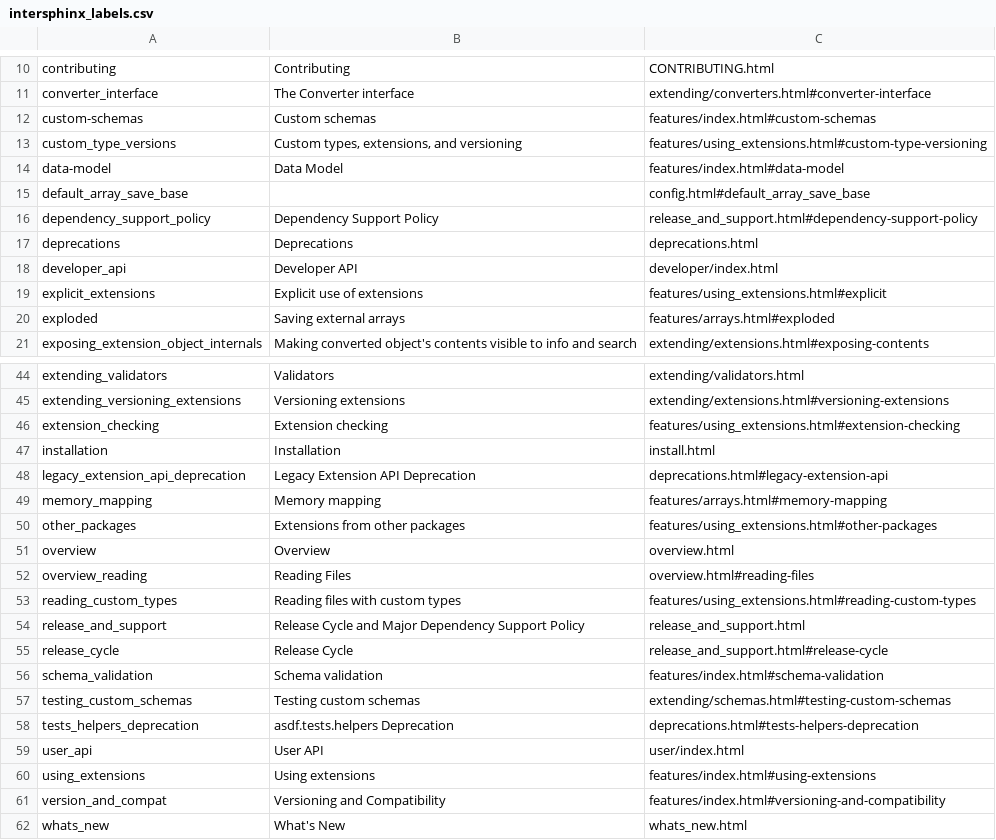
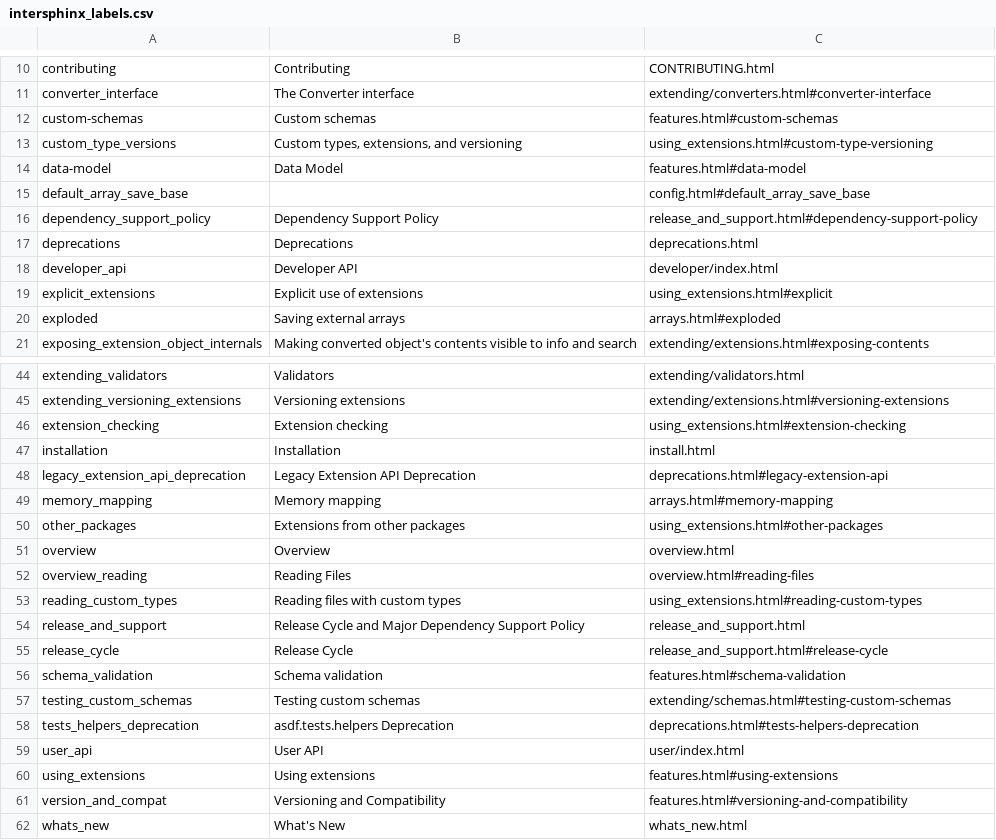
Before and after one commit to asdf-format/asdf, a CSV file: docs/.overrides/hooks/intersphinx_labels.csv, drawn as a sheet; only a part is shown, gaps mark what is left out; the diff covers the shown part only.

```diff
--- a/docs/.overrides/hooks/intersphinx_labels.csv
+++ b/docs/.overrides/hooks/intersphinx_labels.csv
@@ -11,5 +11,5 @@
 "converter_interface","The Converter interface","extending/converters.html#converter-interface"
-"custom-schemas","Custom schemas","features/index.html#custom-schemas"
-"custom_type_versions","Custom types, extensions, and versioning","features/using_extensions.html#custom-type-versioning"
-"data-model","Data Model","features/index.html#data-model"
+"custom-schemas","Custom schemas","features.html#custom-schemas"
+"custom_type_versions","Custom types, extensions, and versioning","using_extensions.html#custom-type-versioning"
+"data-model","Data Model","features.html#data-model"
 "default_array_save_base",,"config.html#default_array_save_base"
@@ -18,4 +18,4 @@
 "developer_api","Developer API","developer/index.html"
-"explicit_extensions","Explicit use of extensions","features/using_extensions.html#explicit"
-"exploded","Saving external arrays","features/arrays.html#exploded"
+"explicit_extensions","Explicit use of extensions","using_extensions.html#explicit"
+"exploded","Saving external arrays","arrays.html#exploded"
 "exposing_extension_object_internals","Making converted object's contents visible to info and search","extending/extensions.html#exposing-contents"
@@ -45,13 +45,13 @@
 "extending_versioning_extensions","Versioning extensions","extending/extensions.html#versioning-extensions"
-"extension_checking","Extension checking","features/using_extensions.html#extension-checking"
+"extension_checking","Extension checking","using_extensions.html#extension-checking"
 "installation","Installation","install.html"
 "legacy_extension_api_deprecation","Legacy Extension API Deprecation","deprecations.html#legacy-extension-api"
-"memory_mapping","Memory mapping","features/arrays.html#memory-mapping"
-"other_packages","Extensions from other packages","features/using_extensions.html#other-packages"
+"memory_mapping","Memory mapping","arrays.html#memory-mapping"
+"other_packages","Extensions from other packages","using_extensions.html#other-packages"
 "overview","Overview","overview.html"
 "overview_reading","Reading Files","overview.html#reading-files"
-"reading_custom_types","Reading files with custom types","features/using_extensions.html#reading-custom-types"
+"reading_custom_types","Reading files with custom types","using_extensions.html#reading-custom-types"
 "release_and_support","Release Cycle and Major Dependency Support Policy","release_and_support.html"
 "release_cycle","Release Cycle","release_and_support.html#release-cycle"
-"schema_validation","Schema validation","features/index.html#schema-validation"
+"schema_validation","Schema validation","features.html#schema-validation"
 "testing_custom_schemas","Testing custom schemas","extending/schemas.html#testing-custom-schemas"
@@ -59,4 +59,4 @@
 "user_api","User API","user/index.html"
-"using_extensions","Using extensions","features/index.html#using-extensions"
-"version_and_compat","Versioning and Compatibility","features/index.html#versioning-and-compatibility"
+"using_extensions","Using extensions","features.html#using-extensions"
+"version_and_compat","Versioning and Compatibility","features.html#versioning-and-compatibility"
 "whats_new","What's New","whats_new.html"
```
Also changed, not shown: 2 edited cells elsewhere in this file, 8 other files.
